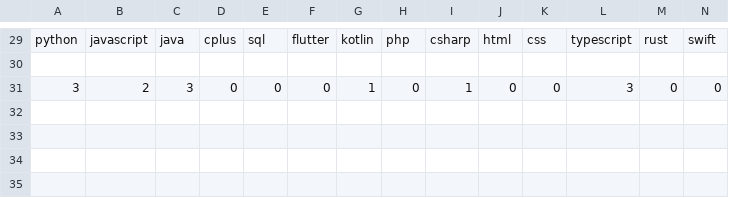
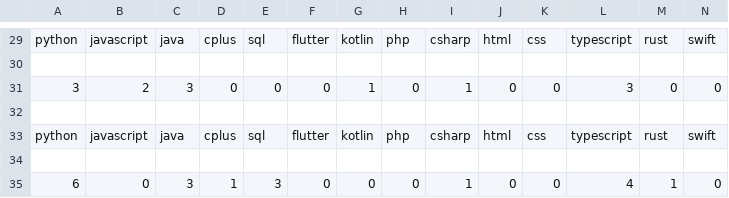
Before and after one commit to MarkoMikaelT/JobpostScraper, a CSV file: democsv.csv, drawn as a sheet; only a part is shown, gaps mark what is left out; rows hold the shown columns only; the diff names each change by its address in the sheet, - before the commit and + after, or states it on an @@ line.

Commit message:
added interface to get data by rundate

```diff
--- a/democsv.csv
+++ b/democsv.csv
+row 32: (empty)
+row 33: python | javascript | java | cplus | sql | flutter | kotlin | php | csharp | html | css | typescript | rust | swift
+row 34: (empty)
+row 35: 6 | 0 | 3 | 1 | 3 | 0 | 0 | 0 | 1 | 0 | 0 | 4 | 1 | 0
```
Also changed, not shown: 3 other files.
